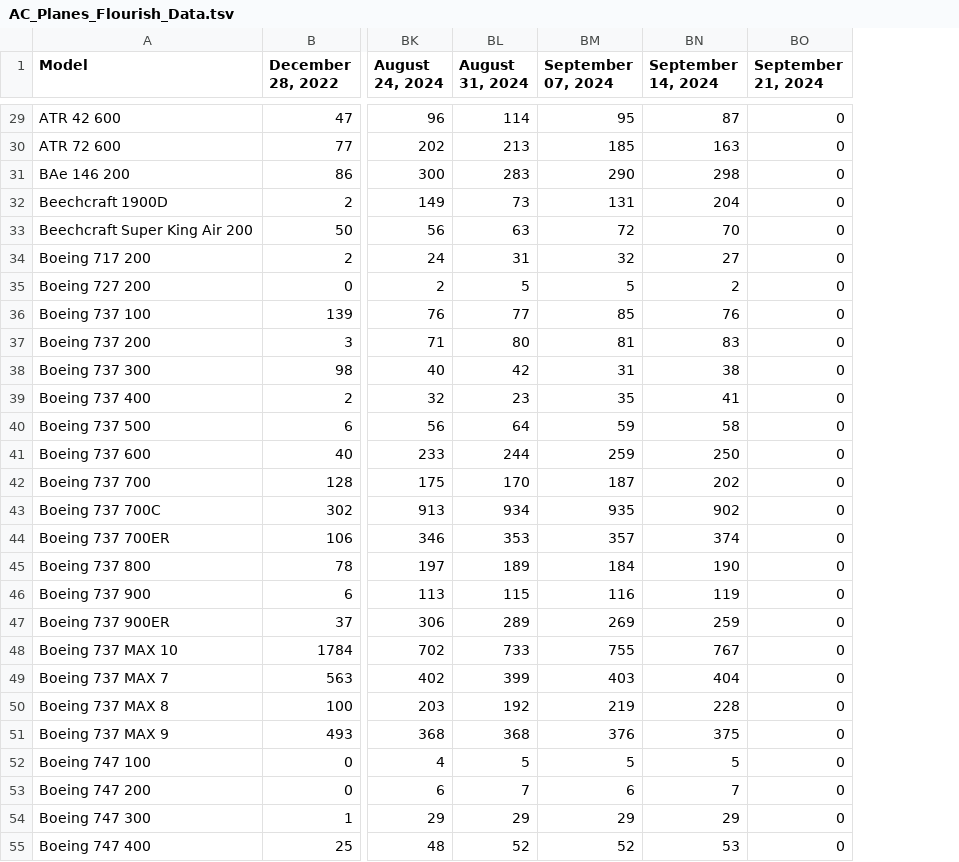
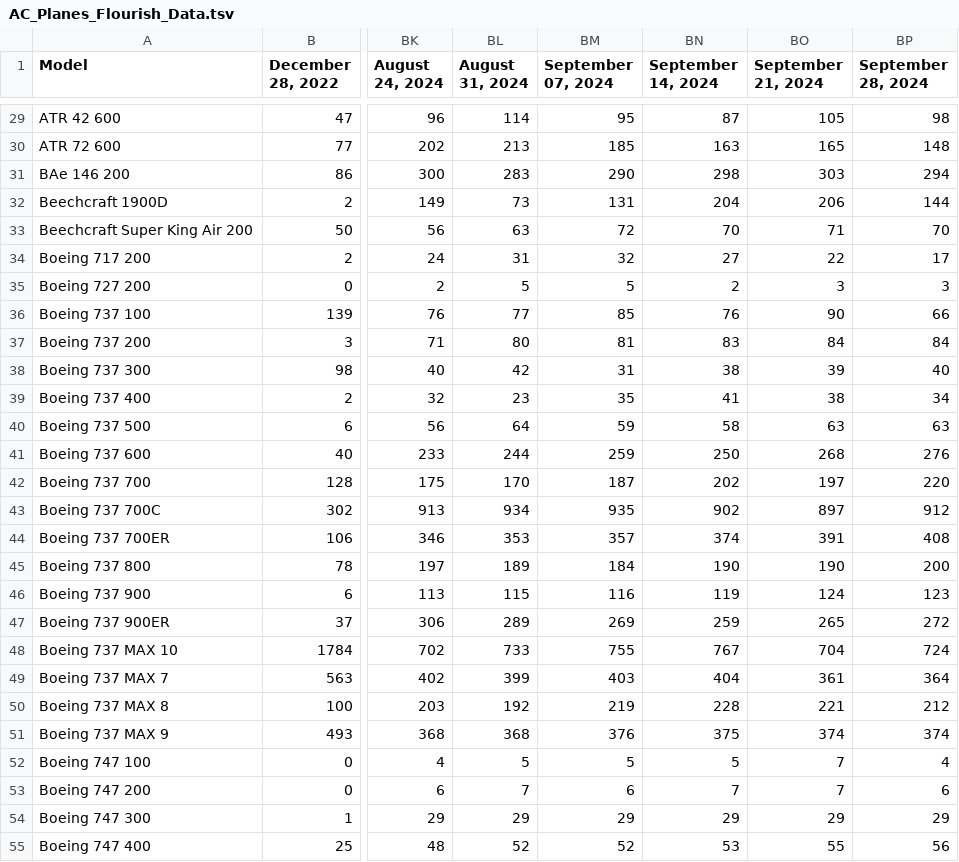
Before and after one commit to bertauchekurtis/flaskFleetTools, a TSV file: data/flourish/AC_Planes_Flourish_Data.tsv, drawn as a sheet; only a part is shown, gaps mark what is left out; the diff covers the shown part only; the diff names each change by its address in the sheet, - before the commit and + after, or states it on an @@ line.

```diff
--- a/data/flourish/AC_Planes_Flourish_Data.tsv
+++ b/data/flourish/AC_Planes_Flourish_Data.tsv
+column BP (September 28, 2024), rows 29-55: 98 | 148 | 294 | 144 | 70 | 17 | 3 | 66 | 84 | 40 | 34 | 63 | 276 | 220 | 912 | 408 | 200 | 123 | 272 | 724 | 364 | 212 | 374 | 4 | 6 | 29 | 56
-BO29 (September 21, 2024): 0
+BO29 (September 21, 2024): 105
-BO30 (September 21, 2024): 0
+BO30 (September 21, 2024): 165
-BO31 (September 21, 2024): 0
+BO31 (September 21, 2024): 303
-BO32 (September 21, 2024): 0
+BO32 (September 21, 2024): 206
-BO33 (September 21, 2024): 0
+BO33 (September 21, 2024): 71
-BO34 (September 21, 2024): 0
+BO34 (September 21, 2024): 22
-BO35 (September 21, 2024): 0
+BO35 (September 21, 2024): 3
-BO36 (September 21, 2024): 0
+BO36 (September 21, 2024): 90
-BO37 (September 21, 2024): 0
+BO37 (September 21, 2024): 84
-BO38 (September 21, 2024): 0
+BO38 (September 21, 2024): 39
-BO39 (September 21, 2024): 0
+BO39 (September 21, 2024): 38
-BO40 (September 21, 2024): 0
+BO40 (September 21, 2024): 63
-BO41 (September 21, 2024): 0
+BO41 (September 21, 2024): 268
-BO42 (September 21, 2024): 0
+BO42 (September 21, 2024): 197
-BO43 (September 21, 2024): 0
+BO43 (September 21, 2024): 897
-BO44 (September 21, 2024): 0
+BO44 (September 21, 2024): 391
-BO45 (September 21, 2024): 0
+BO45 (September 21, 2024): 190
-BO46 (September 21, 2024): 0
+BO46 (September 21, 2024): 124
-BO47 (September 21, 2024): 0
+BO47 (September 21, 2024): 265
-BO48 (September 21, 2024): 0
+BO48 (September 21, 2024): 704
-BO49 (September 21, 2024): 0
+BO49 (September 21, 2024): 361
-BO50 (September 21, 2024): 0
+BO50 (September 21, 2024): 221
-BO51 (September 21, 2024): 0
+BO51 (September 21, 2024): 374
-BO52:BO53 (September 21, 2024): 0
+BO52:BO53 (September 21, 2024): 7
-BO54 (September 21, 2024): 0
+BO54 (September 21, 2024): 29
-BO55 (September 21, 2024): 0
+BO55 (September 21, 2024): 55
```
Also changed, not shown: 119 edited cells elsewhere in this file, 1 other file.
